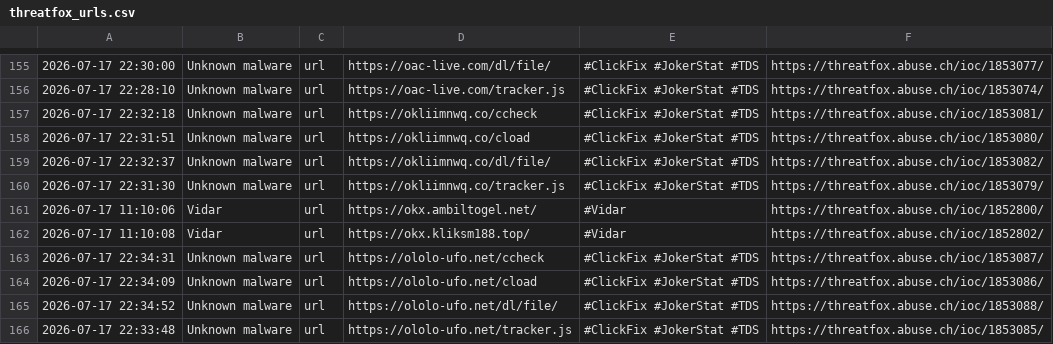
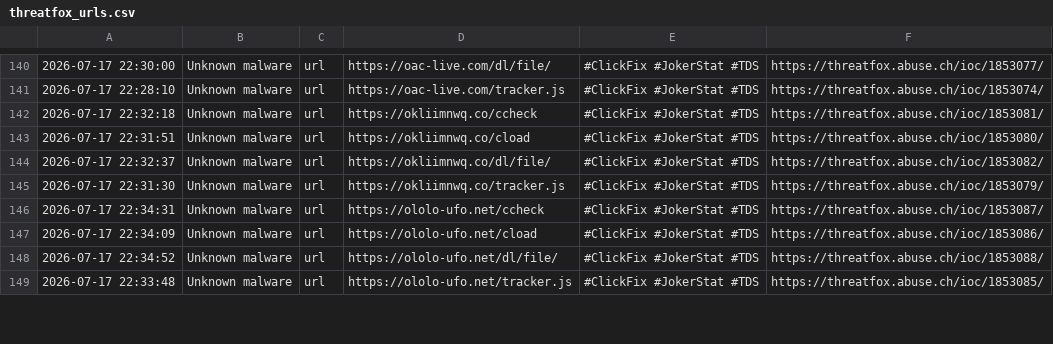
Before and after one commit to 0xShun/Threat-Intel-Data-Pipeline, a CSV file: reports/threatfox_urls.csv, drawn as a sheet; only a part is shown, gaps mark what is left out; removed rows and columns are numbered as before the commit, all else as after; the diff covers the shown part only; the diff names each change by its address in the sheet, - before the commit and + after, or states it on an @@ line.

```diff
--- a/reports/threatfox_urls.csv
+++ b/reports/threatfox_urls.csv
-row 161: 2026-07-17 11:10:06 | Vidar | url | https://okx.ambiltogel.net/ | #Vidar | https://threatfox.abuse.ch/ioc/1852800/
-row 162: 2026-07-17 11:10:08 | Vidar | url | https://okx.kliksm188.top/ | #Vidar | https://threatfox.abuse.ch/ioc/1852802/
```
Also changed, not shown: 2 added rows, 18 removed rows and 8 edited cells elsewhere in this file, reports/otx_domains.csv, reports/otx_urls.csv, 16 other files.
